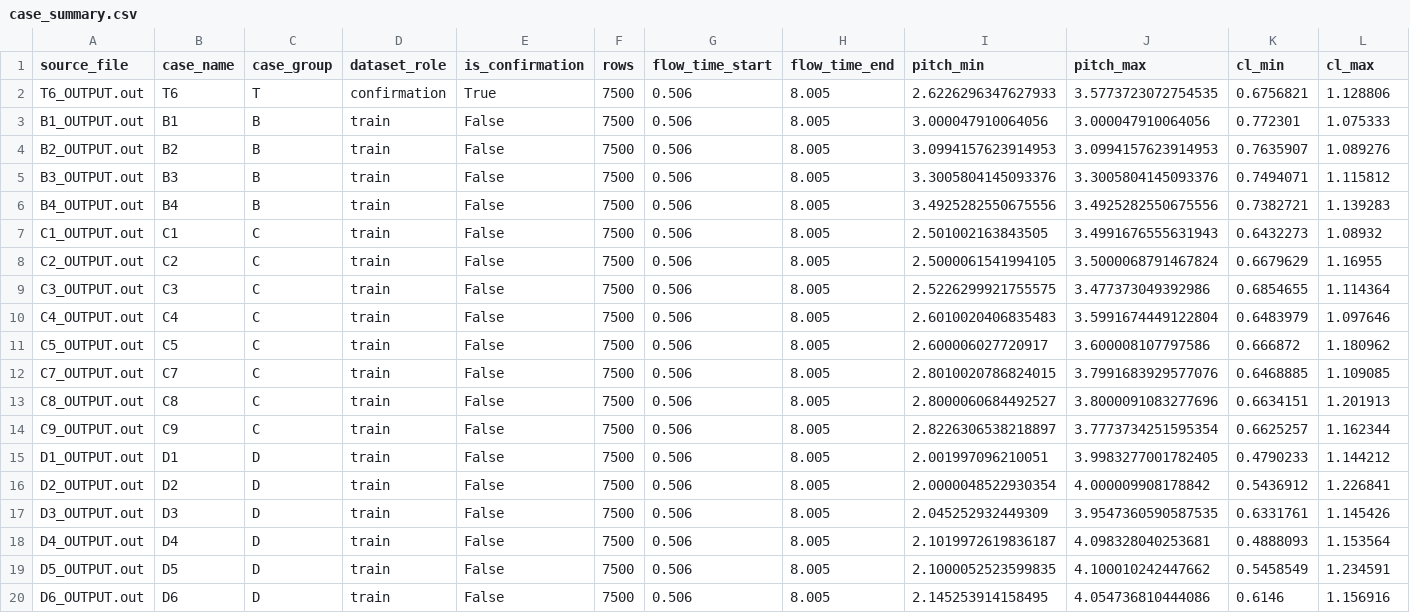
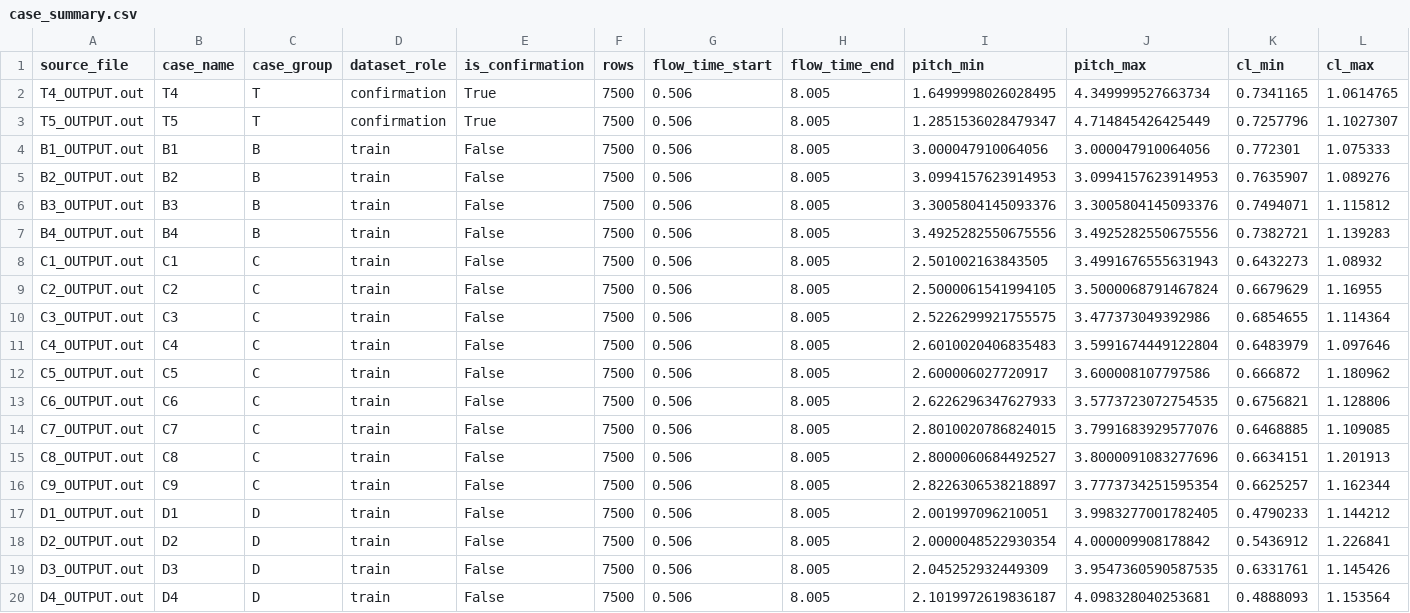
Before and after one commit to luankeanu/tbROM, a CSV file: PySINDy_V2/outputs/case_summary.csv, drawn as a sheet; only a part is shown; the shorter side is filled out with more unchanged rows; removed rows and columns are numbered as before the commit, all else as after; rows hold the shown columns only; the diff names each change by its address in the sheet, - before the commit and + after, or states it on an @@ line.

```diff
--- a/PySINDy_V2/outputs/case_summary.csv
+++ b/PySINDy_V2/outputs/case_summary.csv
-row 2: T6_OUTPUT.out | T6 | T | confirmation | True | 7500 | 0.506 | 8.005 | 2.6226296347627933 | 3.5773723072754535 | 0.6756821 | 1.128806
+row 2: T4_OUTPUT.out | T4 | T | confirmation | True | 7500 | 0.506 | 8.005 | 1.6499998026028495 | 4.349999527663734 | 0.7341165 | 1.0614765
+row 3: T5_OUTPUT.out | T5 | T | confirmation | True | 7500 | 0.506 | 8.005 | 1.2851536028479347 | 4.714845426425449 | 0.7257796 | 1.1027307
+row 13: C6_OUTPUT.out | C6 | C | train | False | 7500 | 0.506 | 8.005 | 2.6226296347627933 | 3.5773723072754535 | 0.6756821 | 1.128806
```
Also changed, not shown: PySINDy_V2/outputs/file_validation.csv, 27 other files.
